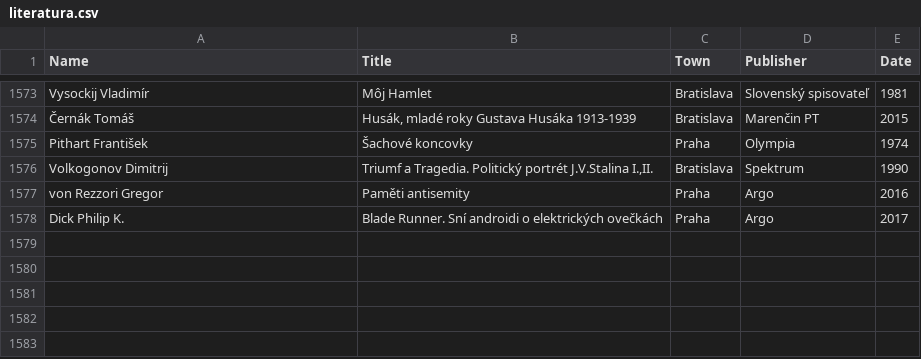
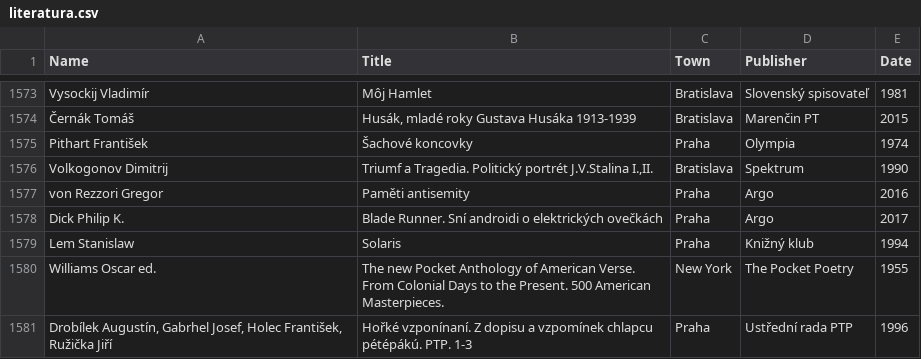
Before and after one commit to adrianbiro/personal_list_of_books, a CSV file: literatura.csv, drawn as a sheet; only a part is shown, gaps mark what is left out; the diff names each change by its address in the sheet, - before the commit and + after, or states it on an @@ line.

Commit message:
small fixes

```diff
--- a/literatura.csv
+++ b/literatura.csv
+row 1579: Lem Stanislaw | Solaris | Praha | Knižný klub | 1994
+row 1580: Williams Oscar ed. | The new Pocket Anthology of American Verse. From Colonial Days to the Present. 500 American Masterpieces. | New York | The Pocket Poetry | 1955
+row 1581: Drobílek Augustín, Gabrhel Josef, Holec František, Ružička Jiří | Hořké vzponínaní. Z dopisu a vzpomínek chlapcu pétépákú. PTP. 1-3 | Praha | Ustřední rada PTP | 1996
```
